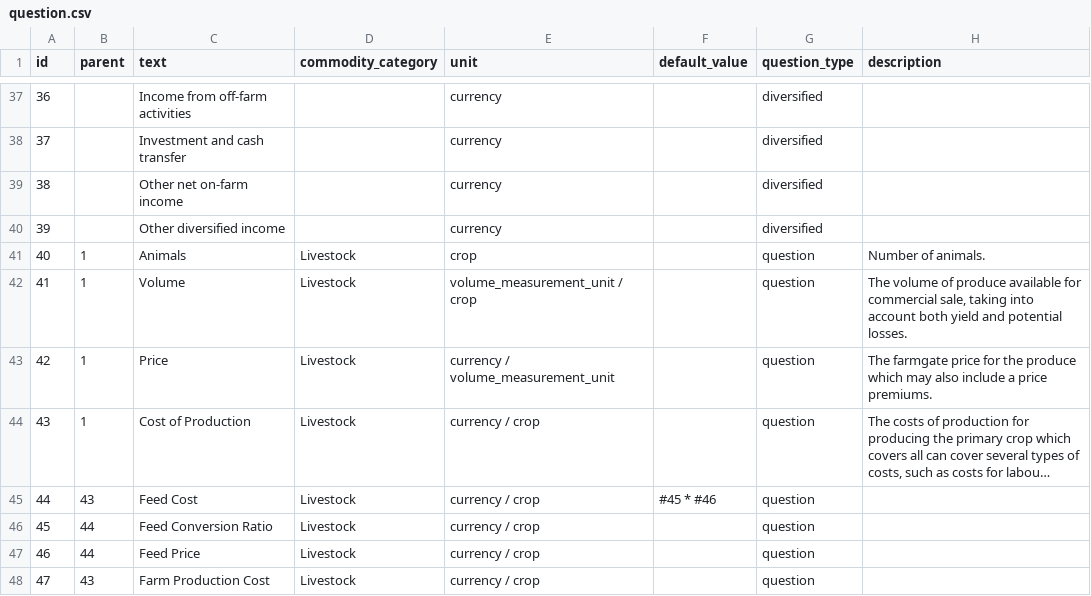
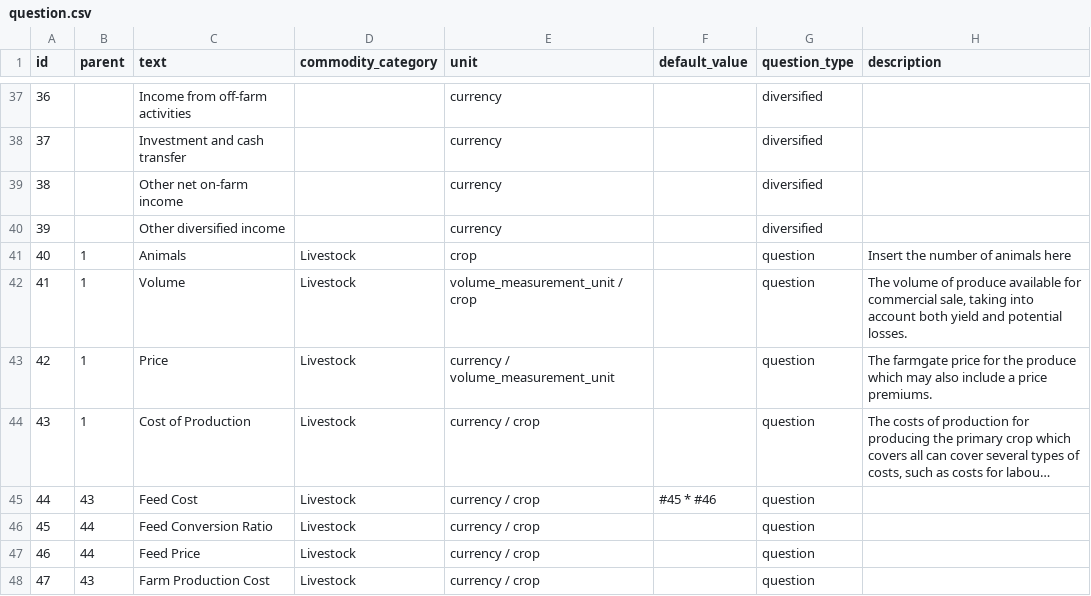
Before and after one commit to akvo/IDH-IDC, a CSV file: backend/source/master/question.csv, drawn as a sheet; only a part is shown, gaps mark what is left out; long unchanged cells end in ….

Commit message:
[#321] Update animals question description

```diff
--- a/backend/source/master/question.csv
+++ b/backend/source/master/question.csv
@@ -40,3 +40,3 @@ id,parent,text,commodity_category,unit,default_value,question_type,description
 39,,Other diversified income,,currency,,diversified,
-40,1,Animals,"Livestock",crop,,question,"Number of animals."
+40,1,Animals,"Livestock",crop,,question,"Insert the number of animals here"
 41,1,Volume,"Livestock",volume_measurement_unit / crop,,question,"The volume of produce available for commercial sale, taking into account both yield and potential losses."
```
